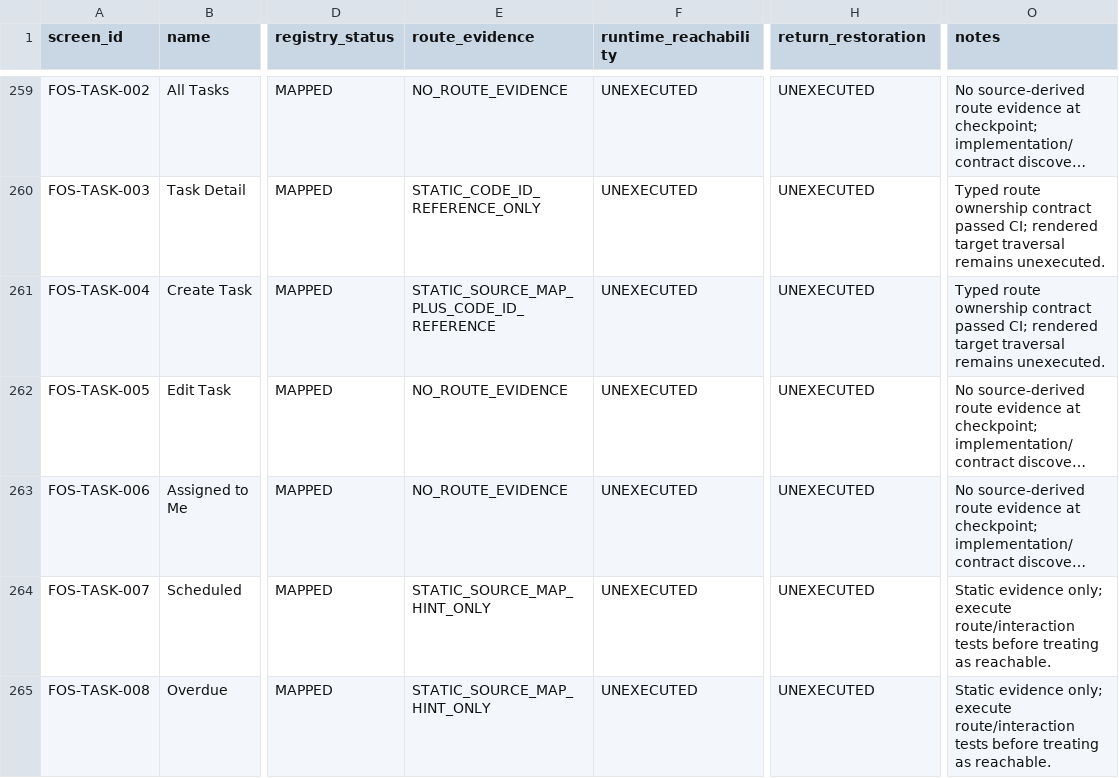
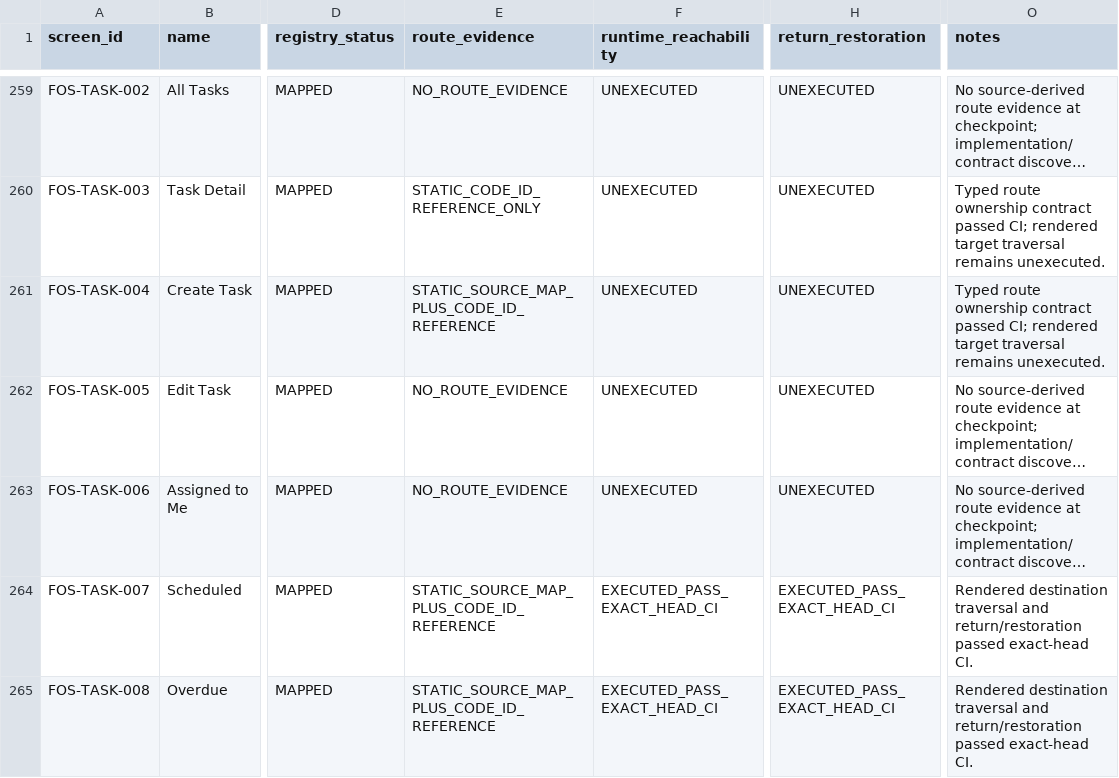
Before and after one commit to Vanguduza/goat-app, a CSV file: docs/ux/evidence/animal-farm-visual-lock/route-screen-feature-gap.csv, drawn as a sheet; only a part is shown, gaps mark what is left out; long unchanged cells end in …; the diff covers the shown part only; the diff names each change by its address in the sheet, - before the commit and + after, or states it on an @@ line.

```diff
--- a/docs/ux/evidence/animal-farm-visual-lock/route-screen-feature-gap.csv
+++ b/docs/ux/evidence/animal-farm-visual-lock/route-screen-feature-gap.csv
-E264:E265 (route_evidence): STATIC_SOURCE_MAP_HINT_ONLY
+E264:E265 (route_evidence): STATIC_SOURCE_MAP_PLUS_CODE_ID_REFERENCE
-F264:F265 (runtime_reachability): UNEXECUTED
+F264:F265 (runtime_reachability): EXECUTED_PASS_EXACT_HEAD_CI
-H264:H265 (return_restoration): UNEXECUTED
+H264:H265 (return_restoration): EXECUTED_PASS_EXACT_HEAD_CI
-O264:O265 (notes): Static evidence only; execute route/interaction tests before treating as reachable.
+O264:O265 (notes): Rendered destination traversal and return/restoration passed exact-head CI.
```
Also changed, not shown: 9 edited cells elsewhere in this file, 16 other files.
